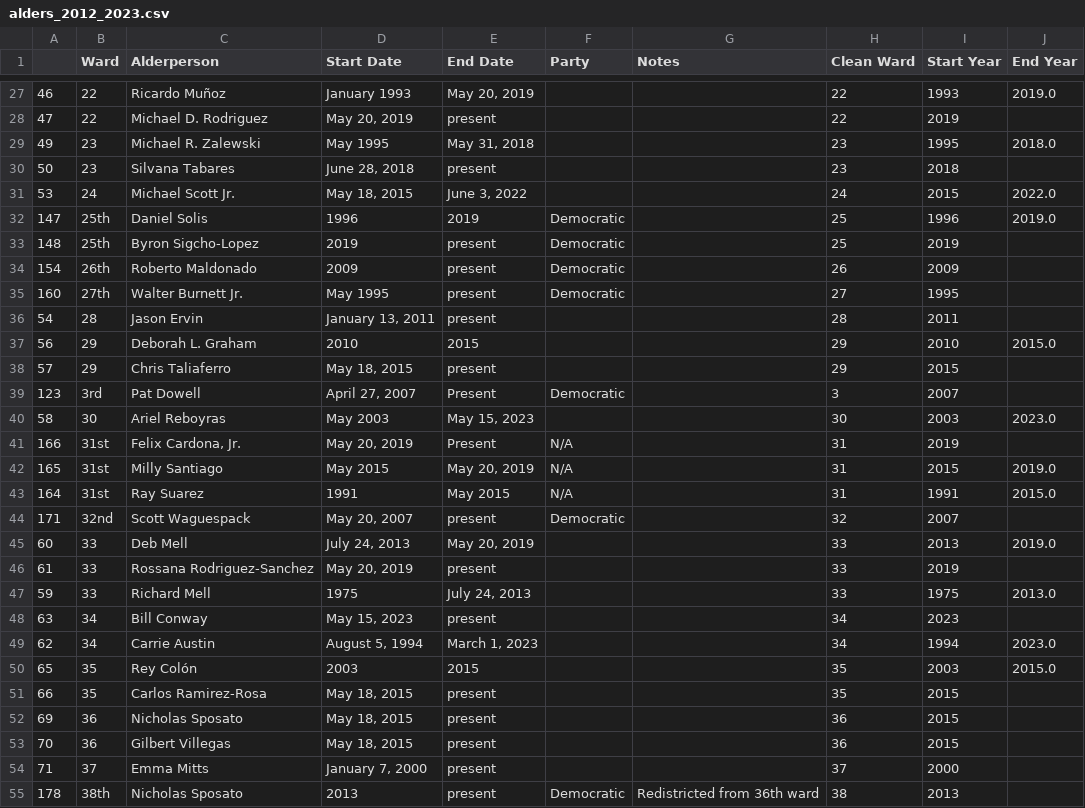
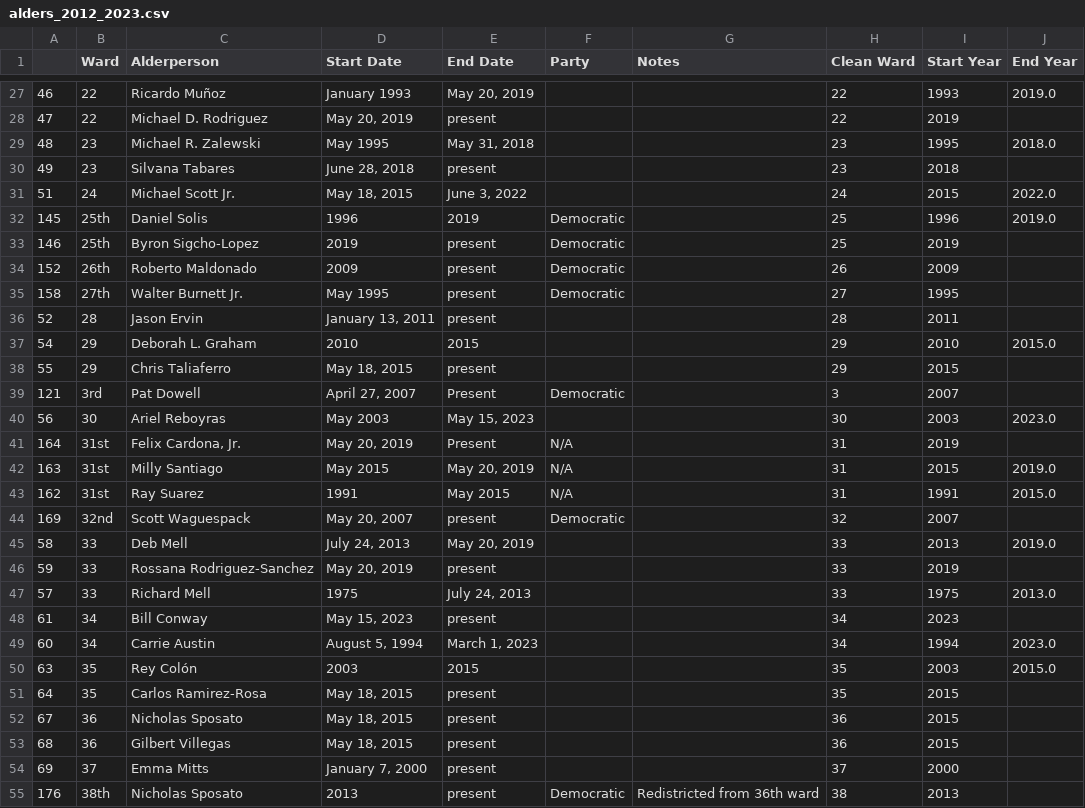
Before and after one commit to uchicago-2025-capp30122/30122-project-gitmoney, a CSV file: data/wiki/alders_2012_2023.csv, drawn as a sheet; only a part is shown, gaps mark what is left out; the diff covers the shown part only.

Commit message:
Libby finds subtle error in her wiki scraper, creates action plan

```diff
--- a/data/wiki/alders_2012_2023.csv
+++ b/data/wiki/alders_2012_2023.csv
@@ -28,28 +28,28 @@
 47,22,Michael D. Rodriguez,"May 20, 2019",present,,,22,2019,
-49,23,Michael R. Zalewski,May 1995,"May 31, 2018",,,23,1995,2018.0
-50,23,Silvana Tabares,"June 28, 2018",present,,,23,2018,
-53,24,Michael Scott Jr.,"May 18, 2015","June 3, 2022",,,24,2015,2022.0
-147,25th,Daniel Solis,1996,2019,Democratic,,25,1996,2019.0
-148,25th,Byron Sigcho-Lopez,2019,present,Democratic,,25,2019,
-154,26th,Roberto Maldonado,2009,present,Democratic,,26,2009,
-160,27th,Walter Burnett Jr.,May 1995,present,Democratic,,27,1995,
-54,28,Jason Ervin,"January 13, 2011",present,,,28,2011,
-56,29,Deborah L. Graham,2010,2015,,,29,2010,2015.0
-57,29,Chris Taliaferro,"May 18, 2015",present,,,29,2015,
-123,3rd,Pat Dowell,"April 27, 2007",Present,Democratic,,3,2007,
-58,30,Ariel Reboyras,May 2003,"May 15, 2023",,,30,2003,2023.0
-166,31st,"Felix Cardona, Jr.","May 20, 2019",Present,N/A,,31,2019,
-165,31st,Milly Santiago,May 2015,"May 20, 2019",N/A,,31,2015,2019.0
-164,31st,Ray Suarez,1991,May 2015,N/A,,31,1991,2015.0
-171,32nd,Scott Waguespack,"May 20, 2007",present,Democratic,,32,2007,
-60,33,Deb Mell,"July 24, 2013","May 20, 2019",,,33,2013,2019.0
-61,33,Rossana Rodriguez-Sanchez,"May 20, 2019",present,,,33,2019,
-59,33,Richard Mell,1975,"July 24, 2013",,,33,1975,2013.0
-63,34,Bill Conway,"May 15, 2023",present,,,34,2023,
-62,34,Carrie Austin,"August 5, 1994","March 1, 2023",,,34,1994,2023.0
-65,35,Rey Colón,2003,2015,,,35,2003,2015.0
-66,35,Carlos Ramirez-Rosa,"May 18, 2015",present,,,35,2015,
-69,36,Nicholas Sposato,"May 18, 2015",present,,,36,2015,
-70,36,Gilbert Villegas,"May 18, 2015",present,,,36,2015,
-71,37,Emma Mitts,"January 7, 2000",present,,,37,2000,
-178,38th,Nicholas Sposato,2013,present,Democratic,Redistricted from 36th ward,38,2013,
+48,23,Michael R. Zalewski,May 1995,"May 31, 2018",,,23,1995,2018.0
+49,23,Silvana Tabares,"June 28, 2018",present,,,23,2018,
+51,24,Michael Scott Jr.,"May 18, 2015","June 3, 2022",,,24,2015,2022.0
+145,25th,Daniel Solis,1996,2019,Democratic,,25,1996,2019.0
+146,25th,Byron Sigcho-Lopez,2019,present,Democratic,,25,2019,
+152,26th,Roberto Maldonado,2009,present,Democratic,,26,2009,
+158,27th,Walter Burnett Jr.,May 1995,present,Democratic,,27,1995,
+52,28,Jason Ervin,"January 13, 2011",present,,,28,2011,
+54,29,Deborah L. Graham,2010,2015,,,29,2010,2015.0
+55,29,Chris Taliaferro,"May 18, 2015",present,,,29,2015,
+121,3rd,Pat Dowell,"April 27, 2007",Present,Democratic,,3,2007,
+56,30,Ariel Reboyras,May 2003,"May 15, 2023",,,30,2003,2023.0
+164,31st,"Felix Cardona, Jr.","May 20, 2019",Present,N/A,,31,2019,
+163,31st,Milly Santiago,May 2015,"May 20, 2019",N/A,,31,2015,2019.0
+162,31st,Ray Suarez,1991,May 2015,N/A,,31,1991,2015.0
+169,32nd,Scott Waguespack,"May 20, 2007",present,Democratic,,32,2007,
+58,33,Deb Mell,"July 24, 2013","May 20, 2019",,,33,2013,2019.0
+59,33,Rossana Rodriguez-Sanchez,"May 20, 2019",present,,,33,2019,
+57,33,Richard Mell,1975,"July 24, 2013",,,33,1975,2013.0
+61,34,Bill Conway,"May 15, 2023",present,,,34,2023,
+60,34,Carrie Austin,"August 5, 1994","March 1, 2023",,,34,1994,2023.0
+63,35,Rey Colón,2003,2015,,,35,2003,2015.0
+64,35,Carlos Ramirez-Rosa,"May 18, 2015",present,,,35,2015,
+67,36,Nicholas Sposato,"May 18, 2015",present,,,36,2015,
+68,36,Gilbert Villegas,"May 18, 2015",present,,,36,2015,
+69,37,Emma Mitts,"January 7, 2000",present,,,37,2000,
+176,38th,Nicholas Sposato,2013,present,Democratic,Redistricted from 36th ward,38,2013,
```
Also changed, not shown: 33 edited cells elsewhere in this file, 6 other files.
